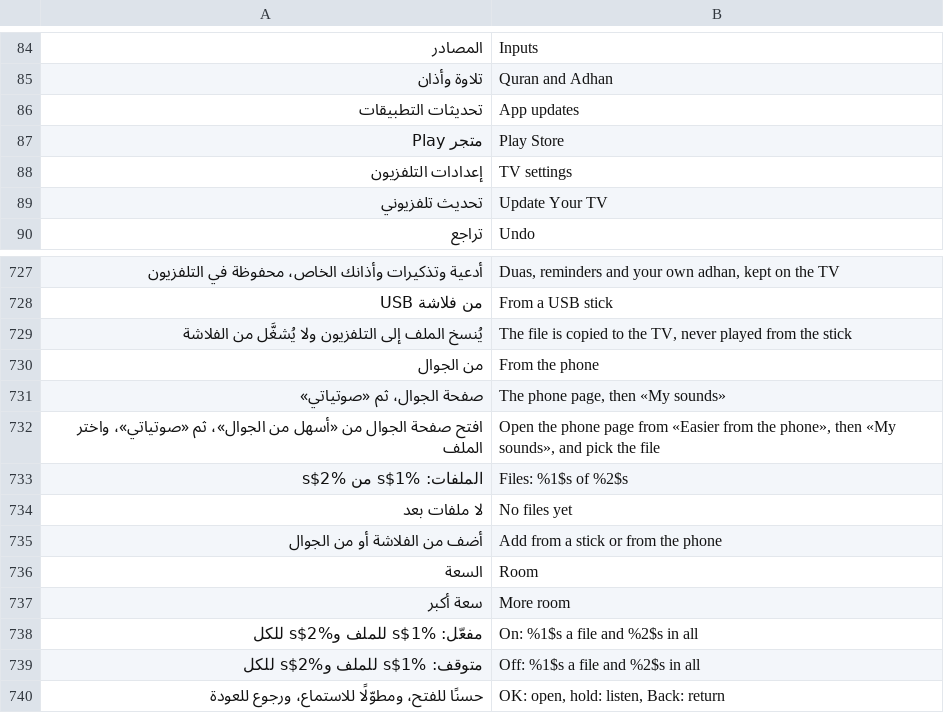
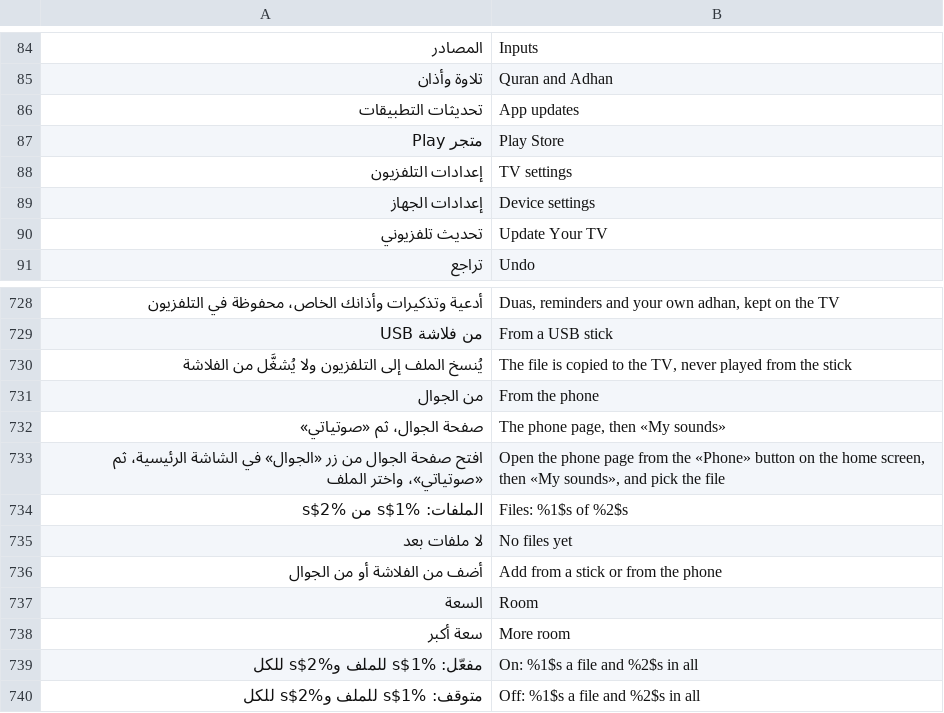
Before and after one commit to tshi-dev/UrTV, a TSV file: i18n/en/home.tsv, drawn as a sheet; only a part is shown, gaps mark what is left out; the shorter side is filled out with more unchanged rows; addresses are those after the commit; the diff names each change by its address in the sheet, - before the commit and + after, or states it on an @@ line.

```diff
--- a/i18n/en/home.tsv
+++ b/i18n/en/home.tsv
+row 89: إعدادات الجهاز | Device settings
-A733: …الجوال من «أسهل من الجوال»، ثم «صوتياتي»،…
+A733: …الجوال من زر «الجوال» في الشاشة الرئيسية، ثم «صوتياتي»،…
-B733: …page from «Easier from the phone», then «My…
+B733: …page from the «Phone» button on the home screen, then «My…
```
Also changed, not shown: i18n/en/saver.tsv, 29 other files.
